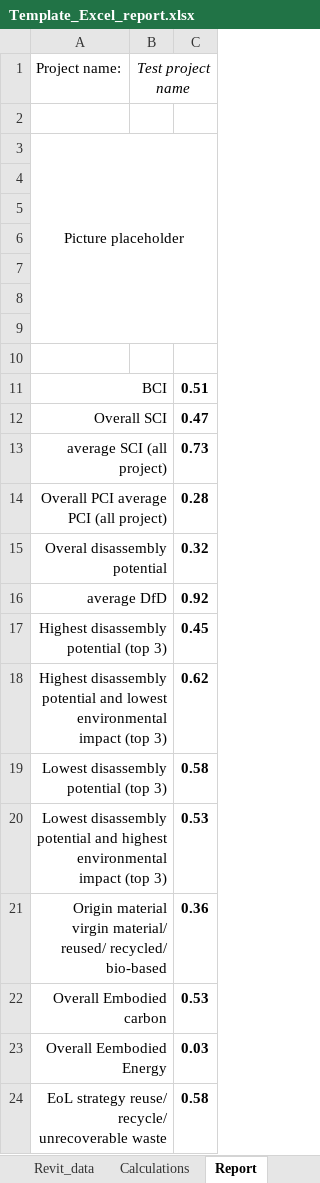
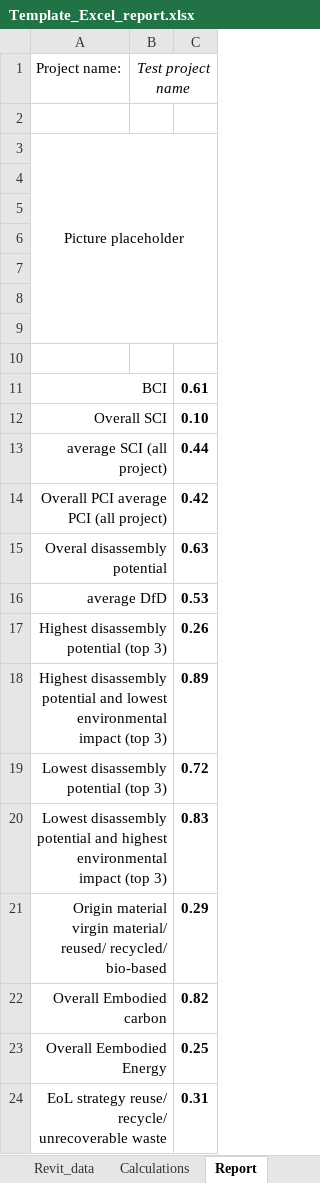
Before and after one commit to CircularEcoBIM/CircularityTool4Revit, an Excel workbook: template/Template_Excel_report.xlsx, sheet Report, drawn as a sheet; values as stored, in another font and other column widths than the file's, no borders; charts and pictures not drawn; the diff names each change by its address in the sheet, - before the commit and + after, or states it on an @@ line.

```diff
--- a/template/Template_Excel_report.xlsx (sheet Report)
+++ b/template/Template_Excel_report.xlsx (sheet Report)
-C11: 0.51
+C11: 0.61
-C12: 0.47
+C12: 0.10
-C13: 0.73
+C13: 0.44
-C14: 0.28
+C14: 0.42
-C15: 0.32
+C15: 0.63
-C16: 0.92
+C16: 0.53
-C17: 0.45
+C17: 0.26
-C18: 0.62
+C18: 0.89
-C19: 0.58
+C19: 0.72
-C20: 0.53
+C20: 0.83
-C21: 0.36
+C21: 0.29
-C22: 0.53
+C22: 0.82
-C23: 0.03
+C23: 0.25
-C24: 0.58
+C24: 0.31
```
Also changed, not shown: sheet Calculations, sheet Revit_data, charts or pictures, 8 other files.
